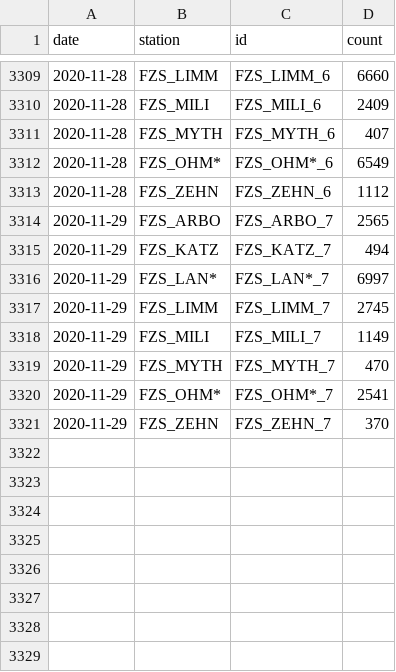
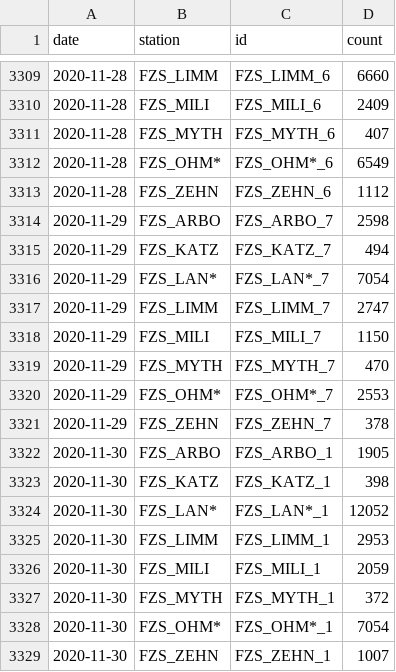
Before and after one commit to jwoLondon/mobv, a CSV file: data/zurich/StationDailyTimeSeries-Foot.csv, drawn as a sheet; only a part is shown, gaps mark what is left out.

```diff
--- a/data/zurich/StationDailyTimeSeries-Foot.csv
+++ b/data/zurich/StationDailyTimeSeries-Foot.csv
@@ -3313,9 +3313,17 @@ date,station,id,count
 2020-11-28,FZS_ZEHN,FZS_ZEHN_6,1112
-2020-11-29,FZS_ARBO,FZS_ARBO_7,2565
+2020-11-29,FZS_ARBO,FZS_ARBO_7,2598
 2020-11-29,FZS_KATZ,FZS_KATZ_7,494
-2020-11-29,FZS_LAN*,FZS_LAN*_7,6997
-2020-11-29,FZS_LIMM,FZS_LIMM_7,2745
-2020-11-29,FZS_MILI,FZS_MILI_7,1149
+2020-11-29,FZS_LAN*,FZS_LAN*_7,7054
+2020-11-29,FZS_LIMM,FZS_LIMM_7,2747
+2020-11-29,FZS_MILI,FZS_MILI_7,1150
 2020-11-29,FZS_MYTH,FZS_MYTH_7,470
-2020-11-29,FZS_OHM*,FZS_OHM*_7,2541
-2020-11-29,FZS_ZEHN,FZS_ZEHN_7,370
+2020-11-29,FZS_OHM*,FZS_OHM*_7,2553
+2020-11-29,FZS_ZEHN,FZS_ZEHN_7,378
+2020-11-30,FZS_ARBO,FZS_ARBO_1,1905
+2020-11-30,FZS_KATZ,FZS_KATZ_1,398
+2020-11-30,FZS_LAN*,FZS_LAN*_1,12052
+2020-11-30,FZS_LIMM,FZS_LIMM_1,2953
+2020-11-30,FZS_MILI,FZS_MILI_1,2059
+2020-11-30,FZS_MYTH,FZS_MYTH_1,372
+2020-11-30,FZS_OHM*,FZS_OHM*_1,7054
+2020-11-30,FZS_ZEHN,FZS_ZEHN_1,1007
```
Also changed, not shown: data/zurich/StationDailyTimeSeries-Bicycle.csv.
